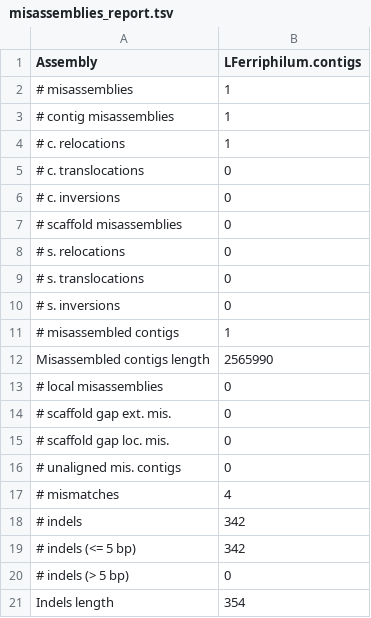
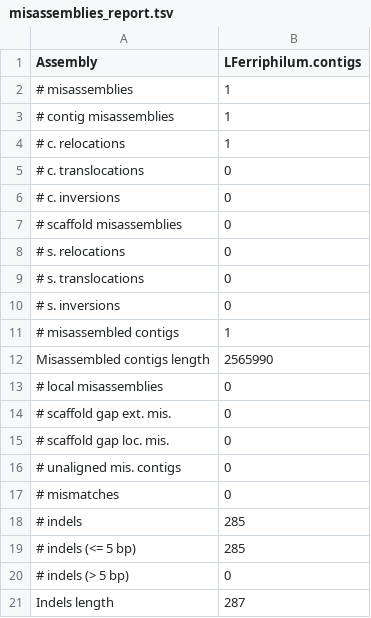
Before and after one commit to erikaelisabet/Genome_analysis_VT23, a TSV file: analyses/01_DNA_ass/quast_out/out_again/contigs_reports/misassemblies_report.tsv, drawn as a sheet.

```diff
--- a/analyses/01_DNA_ass/quast_out/out_again/contigs_reports/misassemblies_report.tsv
+++ b/analyses/01_DNA_ass/quast_out/out_again/contigs_reports/misassemblies_report.tsv
@@ -16,6 +16,6 @@ Misassembled contigs length	2565990
 # unaligned mis. contigs	0
-# mismatches	4
-# indels	342
-    # indels (<= 5 bp)	342
+# mismatches	0
+# indels	285
+    # indels (<= 5 bp)	285
     # indels (> 5 bp)	0
-Indels length	354
+Indels length	287
```
Also changed, not shown: analyses/01_DNA_ass/quast_out/out_again/contigs_reports/all_alignments_LFerriphilum-contigs.tsv, analyses/01_DNA_ass/quast_out/out_again/contigs_reports/transposed_report_misassemblies.tsv, 34 other files.
